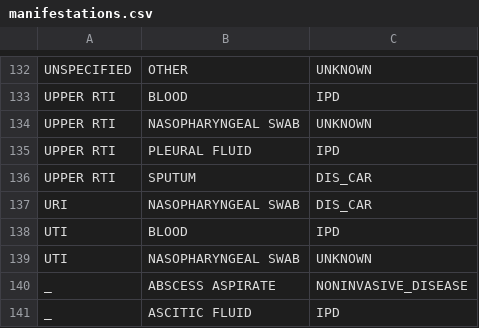
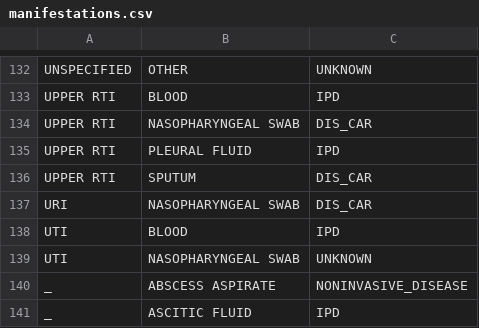
Before and after one commit to sanger-bentley-group/gps-database-processor, a CSV file: data/manifestations.csv, drawn as a sheet; only a part is shown, gaps mark what is left out.

Commit message:
Fix Manifestation of UPPER RTI + NASOPHARYNGEAL SWAB

```diff
--- a/data/manifestations.csv
+++ b/data/manifestations.csv
@@ -133,3 +133,3 @@ UNSPECIFIED,OTHER,UNKNOWN
 UPPER RTI,BLOOD,IPD
-UPPER RTI,NASOPHARYNGEAL SWAB,UNKNOWN
+UPPER RTI,NASOPHARYNGEAL SWAB,DIS_CAR
 UPPER RTI,PLEURAL FLUID,IPD
```
